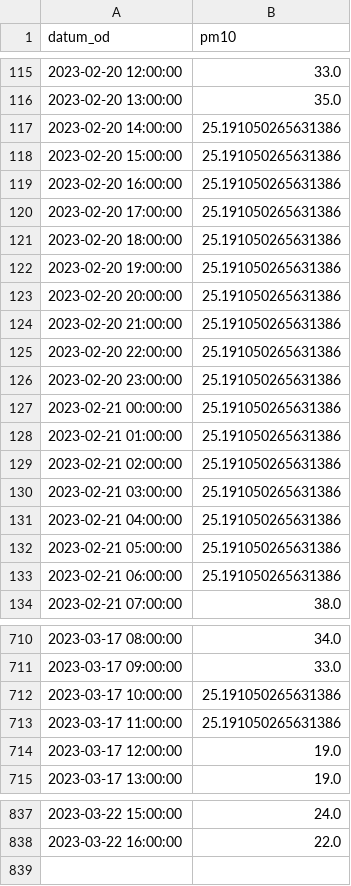
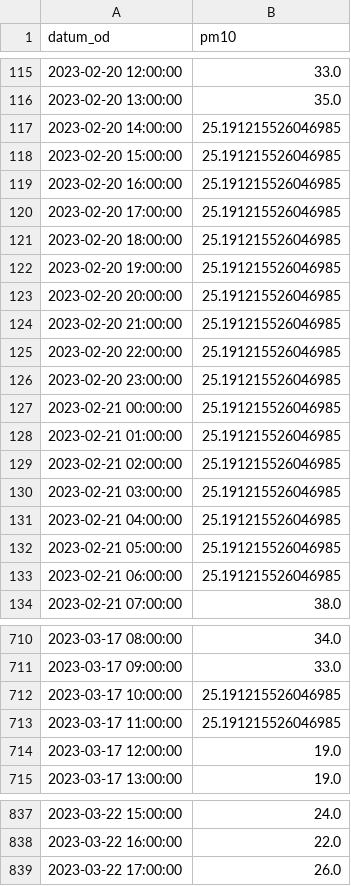
Before and after one commit to anagasperin/IIS, a CSV file: data/preprocessed/data_air.csv, drawn as a sheet; only a part is shown, gaps mark what is left out; the diff covers the shown part only.

Commit message:
Github Actions Bot Commit data

```diff
--- a/data/preprocessed/data_air.csv
+++ b/data/preprocessed/data_air.csv
@@ -116,19 +116,19 @@ datum_od,pm10
 2023-02-20 13:00:00,35.0
-2023-02-20 14:00:00,25.191050265631386
-2023-02-20 15:00:00,25.191050265631386
-2023-02-20 16:00:00,25.191050265631386
-2023-02-20 17:00:00,25.191050265631386
-2023-02-20 18:00:00,25.191050265631386
-2023-02-20 19:00:00,25.191050265631386
-2023-02-20 20:00:00,25.191050265631386
-2023-02-20 21:00:00,25.191050265631386
-2023-02-20 22:00:00,25.191050265631386
-2023-02-20 23:00:00,25.191050265631386
-2023-02-21 00:00:00,25.191050265631386
-2023-02-21 01:00:00,25.191050265631386
-2023-02-21 02:00:00,25.191050265631386
-2023-02-21 03:00:00,25.191050265631386
-2023-02-21 04:00:00,25.191050265631386
-2023-02-21 05:00:00,25.191050265631386
-2023-02-21 06:00:00,25.191050265631386
+2023-02-20 14:00:00,25.191215526046985
+2023-02-20 15:00:00,25.191215526046985
+2023-02-20 16:00:00,25.191215526046985
+2023-02-20 17:00:00,25.191215526046985
+2023-02-20 18:00:00,25.191215526046985
+2023-02-20 19:00:00,25.191215526046985
+2023-02-20 20:00:00,25.191215526046985
+2023-02-20 21:00:00,25.191215526046985
+2023-02-20 22:00:00,25.191215526046985
+2023-02-20 23:00:00,25.191215526046985
+2023-02-21 00:00:00,25.191215526046985
+2023-02-21 01:00:00,25.191215526046985
+2023-02-21 02:00:00,25.191215526046985
+2023-02-21 03:00:00,25.191215526046985
+2023-02-21 04:00:00,25.191215526046985
+2023-02-21 05:00:00,25.191215526046985
+2023-02-21 06:00:00,25.191215526046985
 2023-02-21 07:00:00,38.0
@@ -711,4 +711,4 @@ datum_od,pm10
 2023-03-17 09:00:00,33.0
-2023-03-17 10:00:00,25.191050265631386
-2023-03-17 11:00:00,25.191050265631386
+2023-03-17 10:00:00,25.191215526046985
+2023-03-17 11:00:00,25.191215526046985
 2023-03-17 12:00:00,19.0
@@ -838 +838,2 @@ datum_od,pm10
 2023-03-22 16:00:00,22.0
+2023-03-22 17:00:00,26.0
```
Also changed, not shown: 1 edited cell elsewhere in this file.
